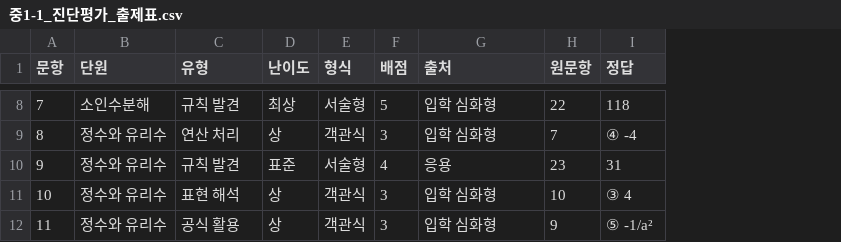
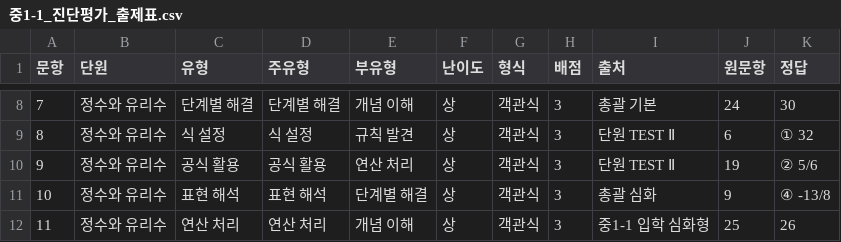
Before and after one commit to devRobertSon/student-assessment-analysis, a CSV file: app/public/papers/중1-1_진단평가_출제표.csv, drawn as a sheet; only a part is shown, gaps mark what is left out; addresses are those after the commit; the diff covers the shown part only; the diff names each change by its address in the sheet, - before the commit and + after, or states it on an @@ line.

```diff
--- a/app/public/papers/중1-1_진단평가_출제표.csv
+++ b/app/public/papers/중1-1_진단평가_출제표.csv
+column D (주유형), rows 8-12: 단계별 해결 | 식 설정 | 공식 활용 | 표현 해석 | 연산 처리
+column E (부유형), rows 8-12: 개념 이해 | 규칙 발견 | 연산 처리 | 단계별 해결 | 개념 이해
-B8 (단원): 소인수분해
+B8 (단원): 정수와 유리수
-C8 (유형): 규칙 발견
+C8 (유형): 단계별 해결
-F8 (난이도): 최상
+F8 (난이도): 상
-G8 (형식): 서술형
+G8 (형식): 객관식
-H8 (배점): 5
+H8 (배점): 3
-I8 (출처): 입학 심화형
+I8 (출처): 총괄 기본
-J8 (원문항): 22
+J8 (원문항): 24
-K8 (정답): 118
+K8 (정답): 30
-C9 (유형): 연산 처리
+C9 (유형): 식 설정
-I9 (출처): 입학 심화형
+I9 (출처): 단원 TEST Ⅱ
-J9 (원문항): 7
+J9 (원문항): 6
-K9 (정답): ④ -4
+K9 (정답): ① 32
-C10 (유형): 규칙 발견
+C10 (유형): 공식 활용
-F10 (난이도): 표준
+F10 (난이도): 상
-G10 (형식): 서술형
+G10 (형식): 객관식
-H10 (배점): 4
+H10 (배점): 3
-I10 (출처): 응용
+I10 (출처): 단원 TEST Ⅱ
-J10 (원문항): 23
+J10 (원문항): 19
-K10 (정답): 31
+K10 (정답): ② 5/6
-I11 (출처): 입학 심화형
+I11 (출처): 총괄 심화
-J11 (원문항): 10
+J11 (원문항): 9
-K11 (정답): ③ 4
+K11 (정답): ④ -13/8
-C12 (유형): 공식 활용
+C12 (유형): 연산 처리
-I12 (출처): 입학 심화형
+I12 (출처): 중1-1 입학 심화형
-J12 (원문항): 9
+J12 (원문항): 25
-K12 (정답): ⑤ -1/a²
+K12 (정답): 26
```
Also changed, not shown: 142 edited cells elsewhere in this file, 8 other files.
